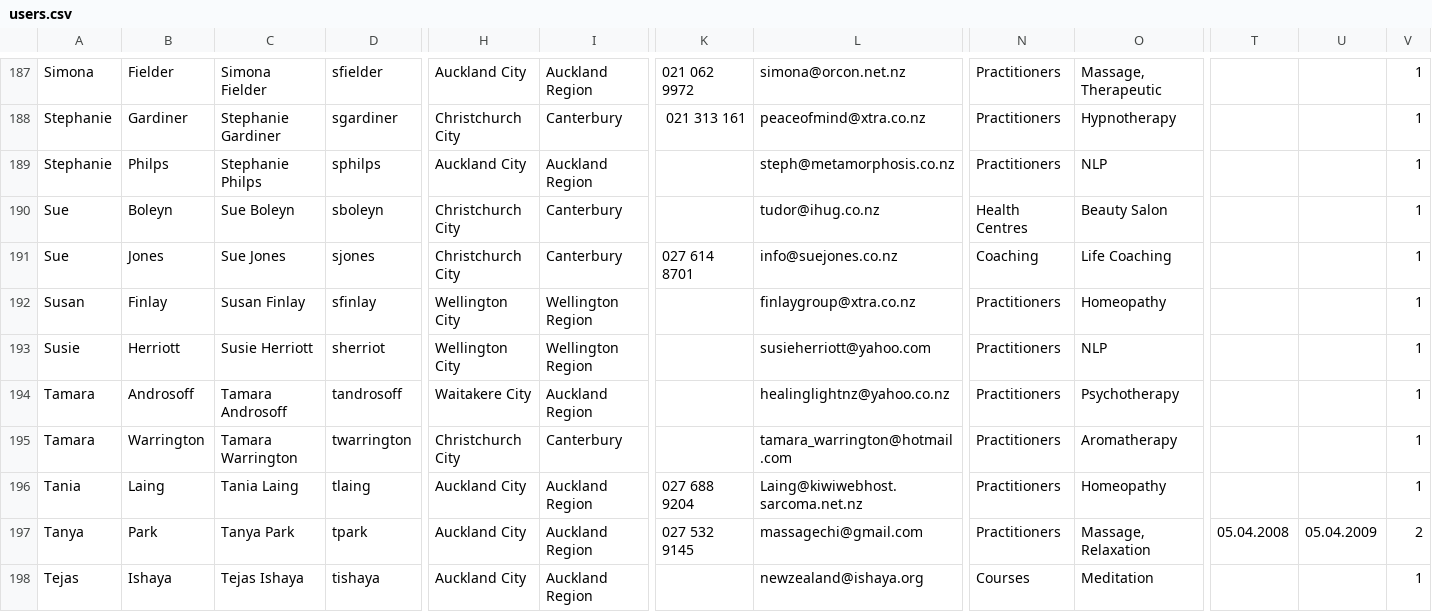
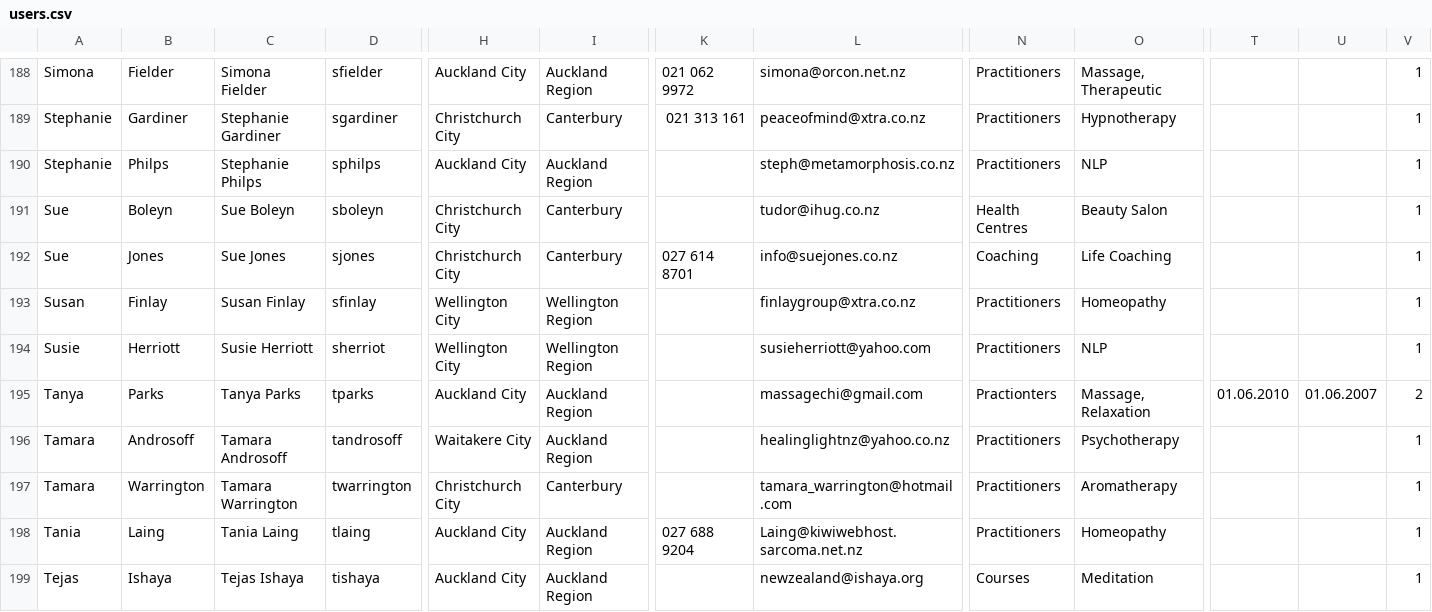
Before and after one commit to cbonnet99/cbba, a CSV file: csv/users.csv, drawn as a sheet; only a part is shown, gaps mark what is left out; removed rows and columns are numbered as before the commit, all else as after; rows hold the shown columns only; the diff covers the shown part only; the diff names each change by its address in the sheet, - before the commit and + after, or states it on an @@ line.

```diff
--- a/csv/users.csv
+++ b/csv/users.csv
+row 195: Tanya | Parks | Tanya Parks | tparks | Auckland City | Auckland Region |  | massagechi@gmail.com | Practionters | Massage, Relaxation | 01.06.2010 | 01.06.2007 | 2
-row 197: Tanya | Park | Tanya Park | tpark | Auckland City | Auckland Region | 027 532 9145 | massagechi@gmail.com | Practitioners | Massage, Relaxation | 05.04.2008 | 05.04.2009 | 2
```
Also changed, not shown: 3 added rows, 1 removed row and 22 edited cells elsewhere in this file.
